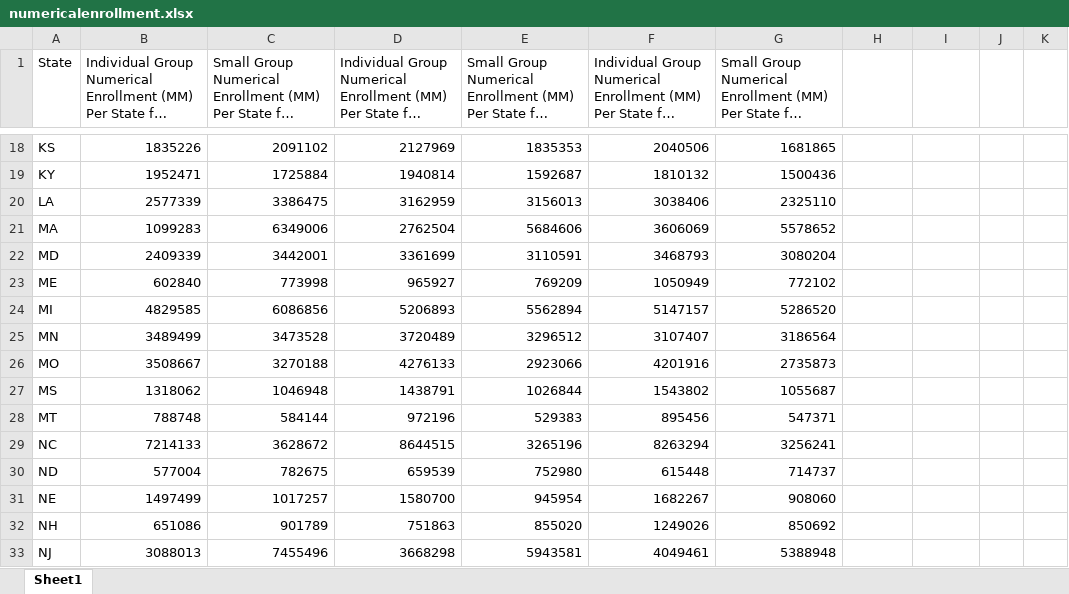
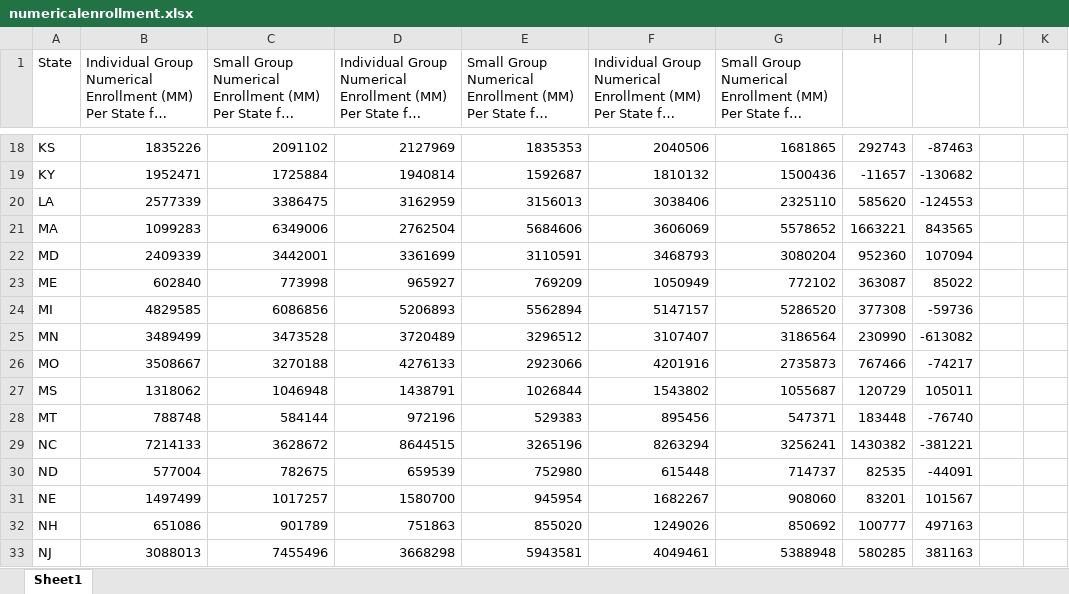
Before and after one commit to Aquaroyal72/risk-adjustment-model-2, an Excel workbook: Week6/Output/numericalenrollment.xlsx, sheet Sheet1, drawn as a sheet; only a part is shown, gaps mark what is left out; long unchanged cells end in …; values as stored, in another font and other column widths than the file's, no borders; the diff covers the shown part only; the diff names each change by its address in the sheet, - before the commit and + after, or states it on an @@ line.

```diff
--- a/Week6/Output/numericalenrollment.xlsx (sheet Sheet1)
+++ b/Week6/Output/numericalenrollment.xlsx (sheet Sheet1)
-H18: (empty)
+H18: 292743
-I18: (empty)
+I18: -87463
-H19: (empty)
+H19: -11657
-I19: (empty)
+I19: -130682
-H20: (empty)
+H20: 585620
-I20: (empty)
+I20: -124553
-H21: (empty)
+H21: 1663221
-I21: (empty)
+I21: 843565
-H22: (empty)
+H22: 952360
-I22: (empty)
+I22: 107094
-H23: (empty)
+H23: 363087
-I23: (empty)
+I23: 85022
-H24: (empty)
+H24: 377308
-I24: (empty)
+I24: -59736
-H25: (empty)
+H25: 230990
-I25: (empty)
+I25: -613082
-H26: (empty)
+H26: 767466
-I26: (empty)
+I26: -74217
-H27: (empty)
+H27: 120729
-I27: (empty)
+I27: 105011
-H28: (empty)
+H28: 183448
-I28: (empty)
+I28: -76740
-H29: (empty)
+H29: 1430382
-I29: (empty)
+I29: -381221
-H30: (empty)
+H30: 82535
-I30: (empty)
+I30: -44091
-H31: (empty)
+H31: 83201
-I31: (empty)
+I31: 101567
-H32: (empty)
+H32: 100777
-I32: (empty)
+I32: 497163
-H33: (empty)
+H33: 580285
-I33: (empty)
+I33: 381163
```
Also changed, not shown: 2 added rows and 68 edited cells elsewhere in this sheet, Week6/Output/costspremiumspmm.xlsx, Week6/Output/herfindahlindex.xlsx, 38 other files.
